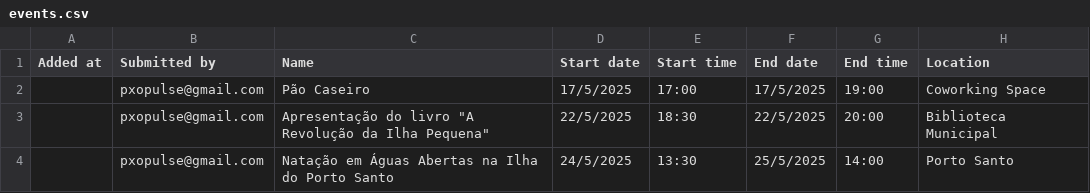
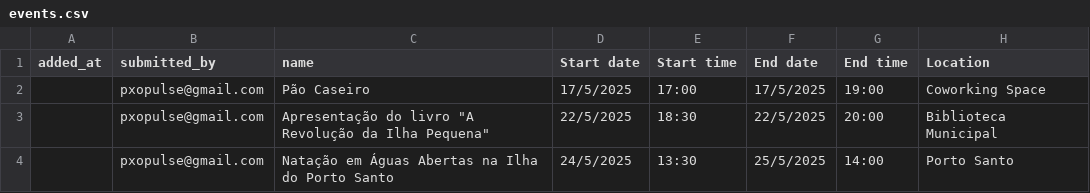
Before and after one commit to zewelor/ps_events, a CSV file: events.csv, drawn as a sheet; only a part is shown; the diff names each change by its address in the sheet, - before the commit and + after, or states it on an @@ line.

```diff
--- a/events.csv
+++ b/events.csv
-A1: Added at
+A1: added_at
-B1: Submitted by
+B1: submitted_by
-C1: Name
+C1: name
```
